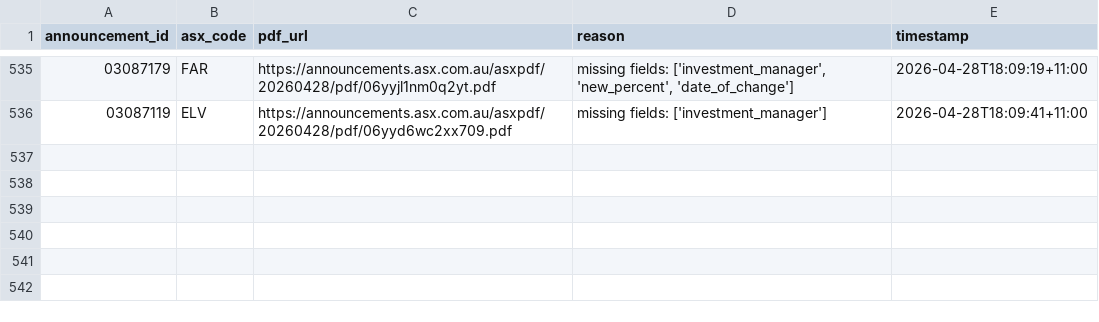
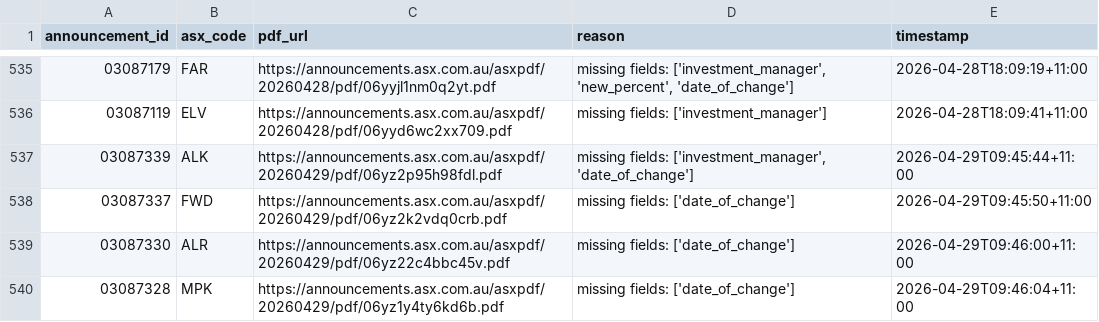
Before and after one commit to duriandaniel/substantials-vibe1, a CSV file: needs_review.csv, drawn as a sheet; only a part is shown, gaps mark what is left out.

```diff
--- a/needs_review.csv
+++ b/needs_review.csv
@@ -536 +536,5 @@ announcement_id,asx_code,pdf_url,reason,timestamp
 03087119,ELV,https://announcements.asx.com.au/asxpdf/20260428/pdf/06yyd6wc2xx709.pdf,missing fields: ['investment_manager'],2026-04-28T18:09:41+11:00
+03087339,ALK,https://announcements.asx.com.au/asxpdf/20260429/pdf/06yz2p95h98fdl.pdf,"missing fields: ['investment_manager', 'date_of_change']",2026-04-29T09:45:44+11:00
+03087337,FWD,https://announcements.asx.com.au/asxpdf/20260429/pdf/06yz2k2vdq0crb.pdf,missing fields: ['date_of_change'],2026-04-29T09:45:50+11:00
+03087330,ALR,https://announcements.asx.com.au/asxpdf/20260429/pdf/06yz22c4bbc45v.pdf,missing fields: ['date_of_change'],2026-04-29T09:46:00+11:00
+03087328,MPK,https://announcements.asx.com.au/asxpdf/20260429/pdf/06yz1y4ty6kd6b.pdf,missing fields: ['date_of_change'],2026-04-29T09:46:04+11:00
```
Also changed, not shown: output.csv, 1 other file.
